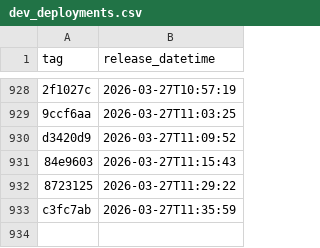
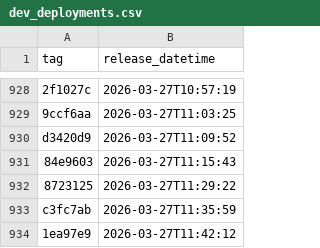
Before and after one commit to NHSDigital/eps-aws-dashboards, a CSV file: _data/dev_deployments.csv, drawn as a sheet; only a part is shown, gaps mark what is left out.

```diff
--- a/_data/dev_deployments.csv
+++ b/_data/dev_deployments.csv
@@ -933 +933,2 @@ d3420d9,2026-03-27T11:09:52
 c3fc7ab,2026-03-27T11:35:59
+1ea97e9,2026-03-27T11:42:12
```
Also changed, not shown: 1 other file.
